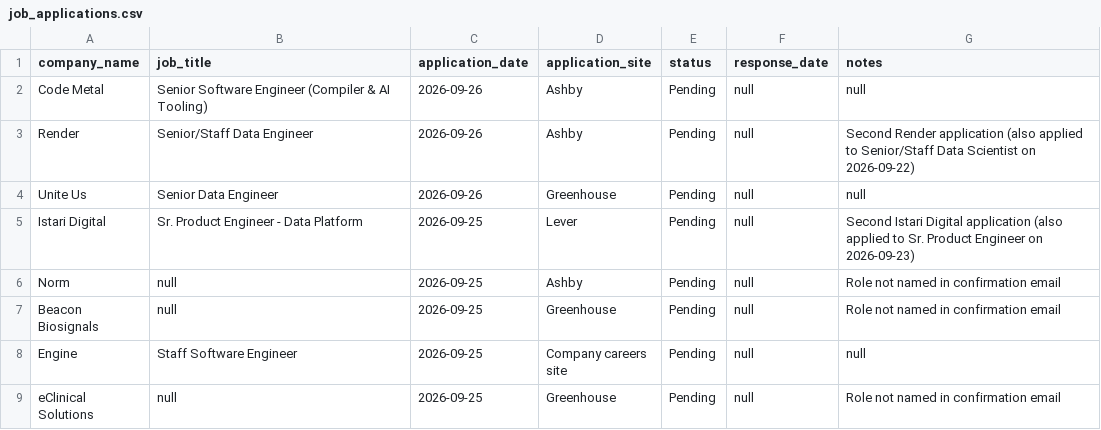
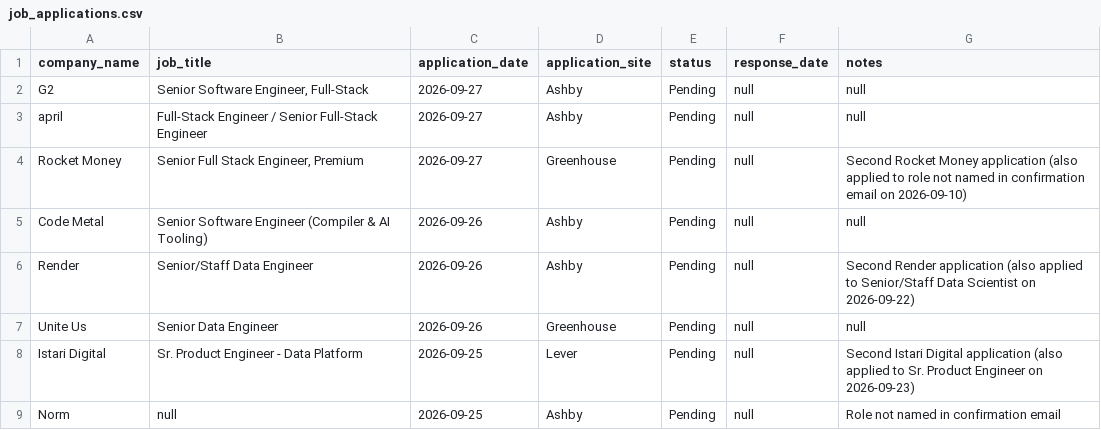
Before and after one commit to sandervw/job-search, a CSV file: job_applications.csv, drawn as a sheet; only a part is shown; the shorter side is filled out with more unchanged rows.

```diff
--- a/job_applications.csv
+++ b/job_applications.csv
@@ -1,2 +1,5 @@
 company_name,job_title,application_date,application_site,status,response_date,notes
+G2,"Senior Software Engineer, Full-Stack",2026-09-27,Ashby,Pending,null,null
+april,Full-Stack Engineer / Senior Full-Stack Engineer,2026-09-27,Ashby,Pending,null,null
+Rocket Money,"Senior Full Stack Engineer, Premium",2026-09-27,Greenhouse,Pending,null,Second Rocket Money application (also applied to role not named in confirmation email on 2026-09-10)
 Code Metal,Senior Software Engineer (Compiler & AI Tooling),2026-09-26,Ashby,Pending,null,null
```
